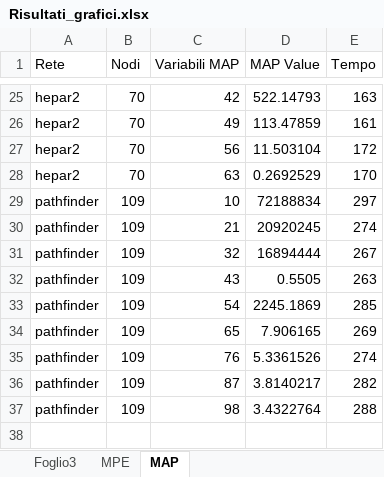
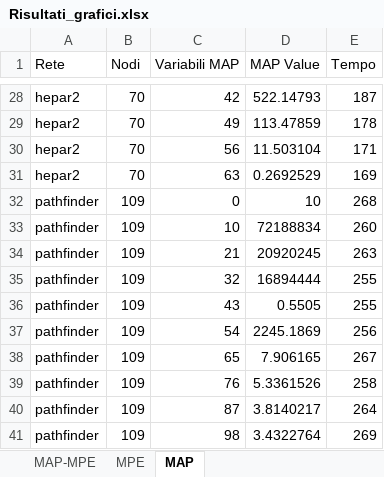
Before and after one commit to eladi96/IALAB, an Excel workbook: Torta/Uncertainty/Risultati_grafici.xlsx, sheet MAP, drawn as a sheet; only a part is shown, gaps mark what is left out; values as stored, in another font and other column widths than the file's, no borders; charts and pictures and table styles not drawn; addresses are those after the commit; the diff covers the shown part only; the diff names each change by its address in the sheet, - before the commit and + after, or states it on an @@ line.

```diff
--- a/Torta/Uncertainty/Risultati_grafici.xlsx (sheet MAP)
+++ b/Torta/Uncertainty/Risultati_grafici.xlsx (sheet MAP)
-sheet tab: Foglio3
+sheet tab: MAP-MPE
-E28 (Tempo): 163
+E28 (Tempo): 187
-E29 (Tempo): 161
+E29 (Tempo): 178
-E30 (Tempo): 172
+E30 (Tempo): 171
-E31 (Tempo): 170
+E31 (Tempo): 169
+row 32: pathfinder | 109 | 0 | 10 | 268
-E33 (Tempo): 297
+E33 (Tempo): 260
-E34 (Tempo): 274
+E34 (Tempo): 263
-E35 (Tempo): 267
+E35 (Tempo): 255
-E36 (Tempo): 263
+E36 (Tempo): 255
-E37 (Tempo): 285
+E37 (Tempo): 256
-E38 (Tempo): 269
+E38 (Tempo): 267
-E39 (Tempo): 274
+E39 (Tempo): 258
-E40 (Tempo): 282
+E40 (Tempo): 264
-E41 (Tempo): 288
+E41 (Tempo): 269
```
Also changed, not shown: 13 added rows, 10 removed rows and 9 edited cells elsewhere in this sheet, sheet MPE, charts or pictures, 19 other files.
